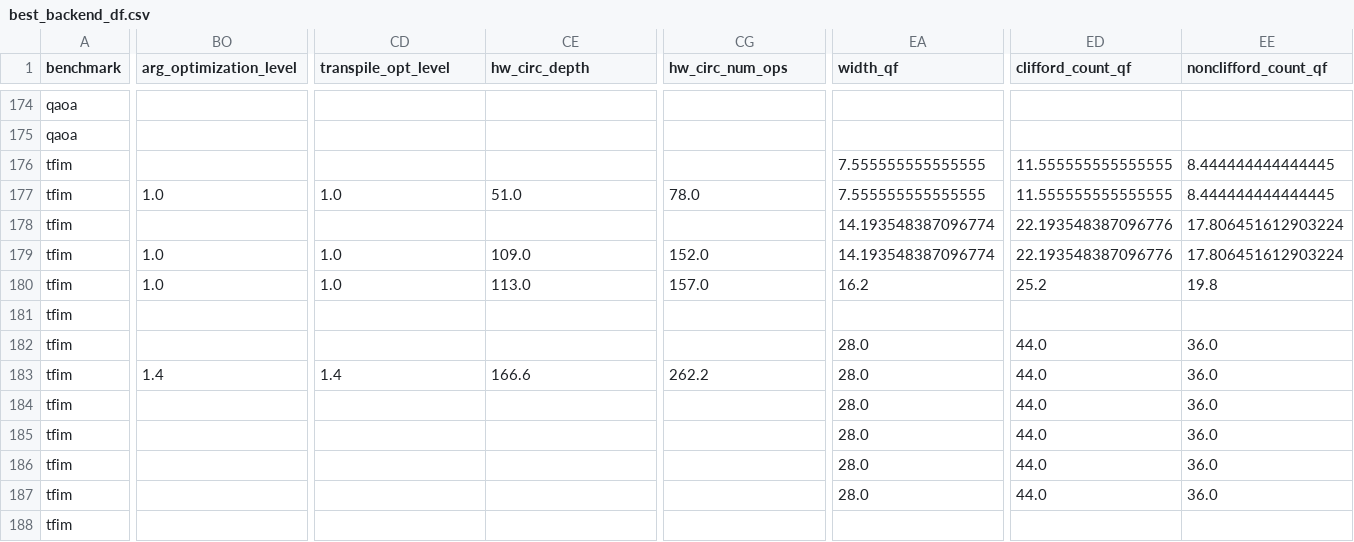
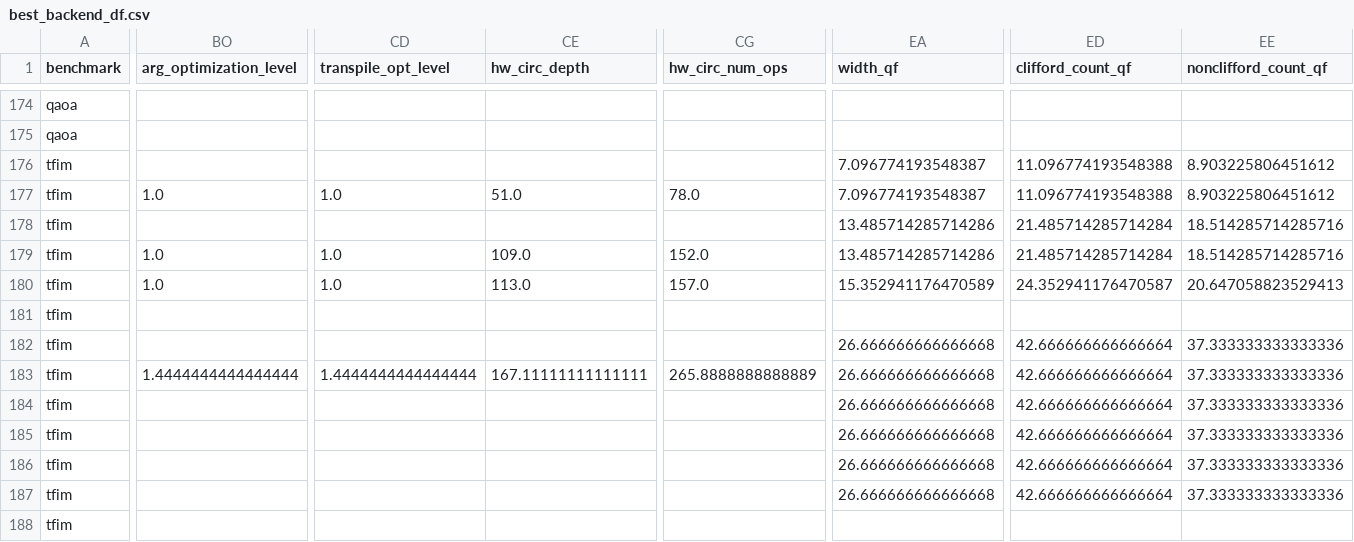
Before and after one commit to srikarchundury/MQBac, a CSV file: final_data/best_backend_df.csv, drawn as a sheet; only a part is shown, gaps mark what is left out; the diff covers the shown part only; the diff names each change by its address in the sheet, - before the commit and + after, or states it on an @@ line.

```diff
--- a/final_data/best_backend_df.csv
+++ b/final_data/best_backend_df.csv
-EA176:EA177 (width_qf): 7.555555555555555
+EA176:EA177 (width_qf): 7.096774193548387
-ED176:ED177 (clifford_count_qf): 11.555555555555555
+ED176:ED177 (clifford_count_qf): 11.096774193548388
-EE176:EE177 (nonclifford_count_qf): 8.444444444444445
+EE176:EE177 (nonclifford_count_qf): 8.903225806451612
-EA178:EA179 (width_qf): 14.193548387096774
+EA178:EA179 (width_qf): 13.485714285714286
-ED178:ED179 (clifford_count_qf): 22.193548387096776
+ED178:ED179 (clifford_count_qf): 21.485714285714284
-EE178:EE179 (nonclifford_count_qf): 17.806451612903224
+EE178:EE179 (nonclifford_count_qf): 18.514285714285716
-EA180 (width_qf): 16.2
+EA180 (width_qf): 15.352941176470589
-ED180 (clifford_count_qf): 25.2
+ED180 (clifford_count_qf): 24.352941176470587
-EE180 (nonclifford_count_qf): 19.8
+EE180 (nonclifford_count_qf): 20.647058823529413
-EA182:EA187 (width_qf): 28.0
+EA182:EA187 (width_qf): 26.666666666666668
-ED182:ED187 (clifford_count_qf): 44.0
+ED182:ED187 (clifford_count_qf): 42.666666666666664
-EE182:EE187 (nonclifford_count_qf): 36.0
+EE182:EE187 (nonclifford_count_qf): 37.333333333333336
-BO183 (arg_optimization_level): 1.4
+BO183 (arg_optimization_level): 1.4444444444444444
-CD183 (transpile_opt_level): 1.4
+CD183 (transpile_opt_level): 1.4444444444444444
-CE183 (hw_circ_depth): 166.6
+CE183 (hw_circ_depth): 167.11111111111111
-CG183 (hw_circ_num_ops): 262.2
+CG183 (hw_circ_num_ops): 265.8888888888889
```
Also changed, not shown: 38 edited cells elsewhere in this file, final_data/use_this_for_classification.csv, 21 other files.
